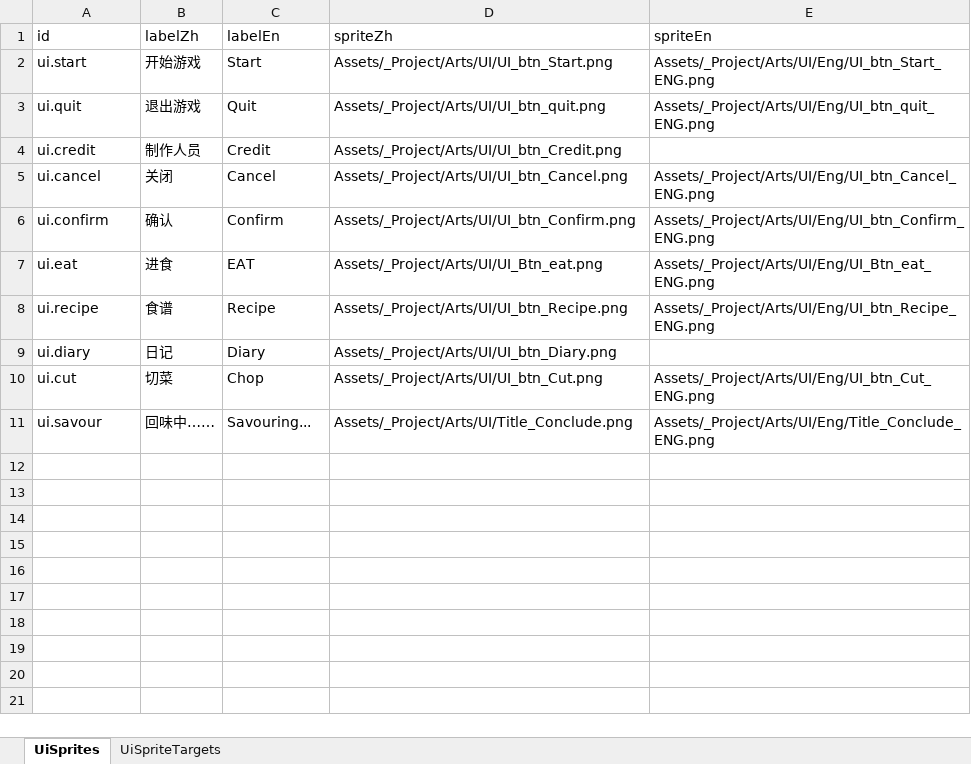
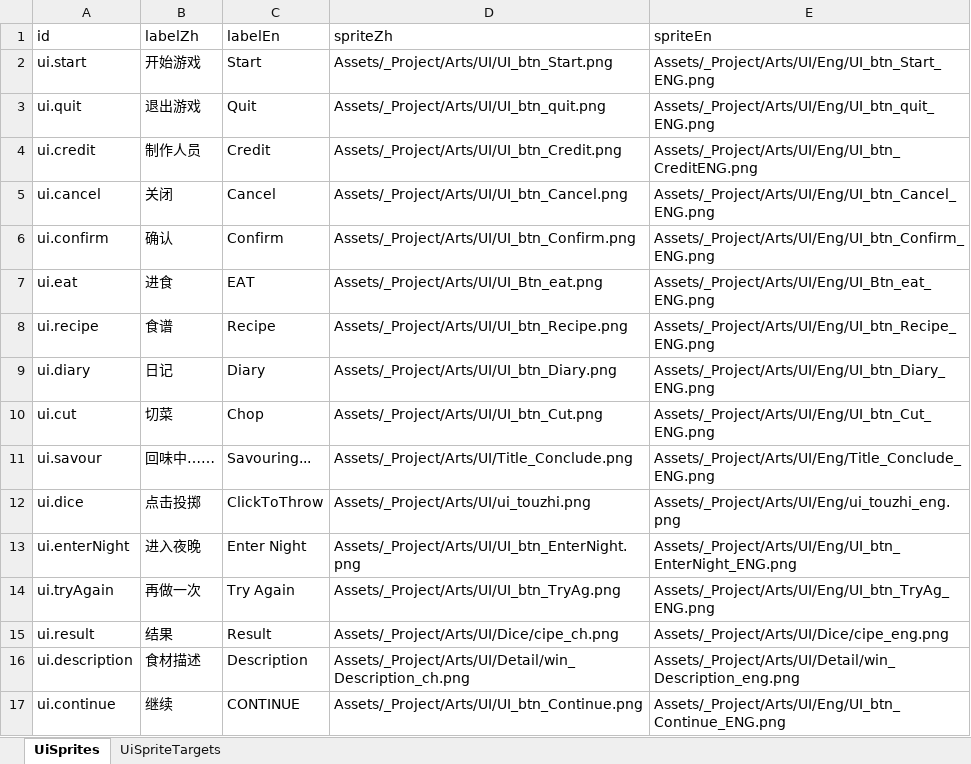
Before and after one commit to tujiali53-alt/TGJ_music, an Excel workbook: CookingClient/Assets/_Project/Data/Tables/UiSpriteTables.xlsx, sheet UiSprites, drawn as a sheet; values as stored, in another font and other column widths than the file's, no borders; the diff names each change by its address in the sheet, - before the commit and + after, or states it on an @@ line.

```diff
--- a/CookingClient/Assets/_Project/Data/Tables/UiSpriteTables.xlsx (sheet UiSprites)
+++ b/CookingClient/Assets/_Project/Data/Tables/UiSpriteTables.xlsx (sheet UiSprites)
-E4 (spriteEn): (empty)
+E4 (spriteEn): Assets/_Project/Arts/UI/Eng/UI_btn_CreditENG.png
-E9 (spriteEn): (empty)
+E9 (spriteEn): Assets/_Project/Arts/UI/Eng/UI_btn_Diary_ENG.png
+row 12: ui.dice | 点击投掷 | ClickToThrow | Assets/_Project/Arts/UI/ui_touzhi.png | Assets/_Project/Arts/UI/Eng/ui_touzhi_eng.png
+row 13: ui.enterNight | 进入夜晚 | Enter Night | Assets/_Project/Arts/UI/UI_btn_EnterNight.png | Assets/_Project/Arts/UI/Eng/UI_btn_EnterNight_ENG.png
+row 14: ui.tryAgain | 再做一次 | Try Again | Assets/_Project/Arts/UI/UI_btn_TryAg.png | Assets/_Project/Arts/UI/Eng/UI_btn_TryAg_ENG.png
+row 15: ui.result | 结果 | Result | Assets/_Project/Arts/UI/Dice/cipe_ch.png | Assets/_Project/Arts/UI/Dice/cipe_eng.png
+row 16: ui.description | 食材描述 | Description | Assets/_Project/Arts/UI/Detail/win_Description_ch.png | Assets/_Project/Arts/UI/Detail/win_Description_eng.png
+row 17: ui.continue | 继续 | CONTINUE | Assets/_Project/Arts/UI/UI_btn_Continue.png | Assets/_Project/Arts/UI/Eng/UI_btn_Continue_ENG.png
```
Also changed, not shown: sheet UiSpriteTargets, 49 other files.
